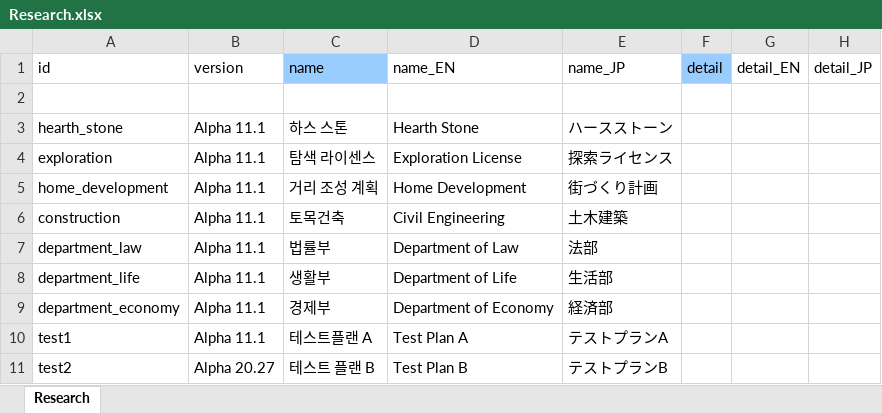
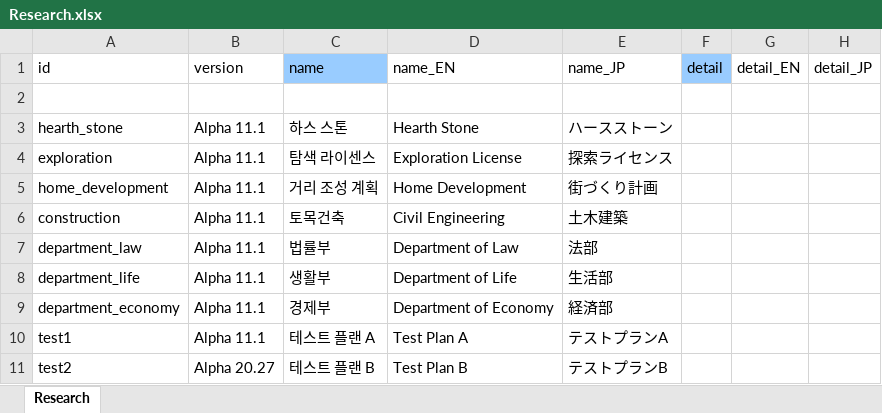
Before and after one commit to cinornu/Elin_KR, an Excel workbook: _Lang_Korean/Lang/KR/Game/Research.xlsx, sheet Research, drawn as a sheet; values as stored, in another font and other column widths than the file's, no borders; charts and pictures not drawn; the diff names each change by its address in the sheet, - before the commit and + after, or states it on an @@ line.

```diff
--- a/_Lang_Korean/Lang/KR/Game/Research.xlsx (sheet Research)
+++ b/_Lang_Korean/Lang/KR/Game/Research.xlsx (sheet Research)
-C10 (name): 테스트플랜 A
+C10 (name): 테스트 플랜 A
```
Also changed, not shown: charts or pictures, _Lang_Korean/Lang/KR/Game/Obj.xlsx, _Lang_Korean/Lang/KR/Game/Thing.xlsx.
